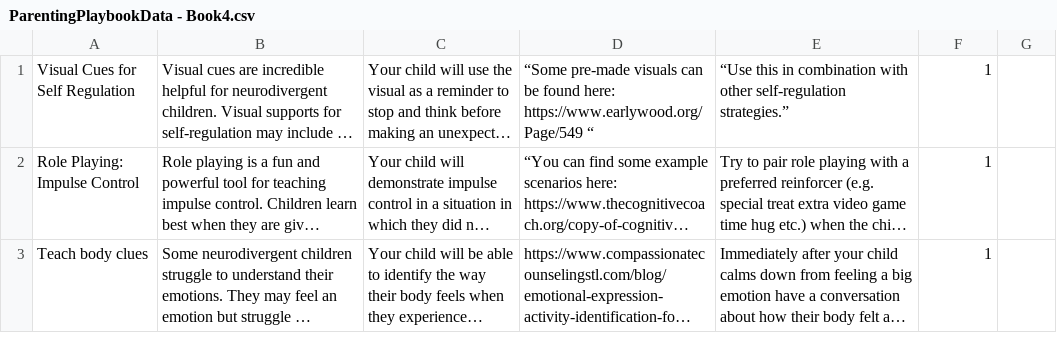
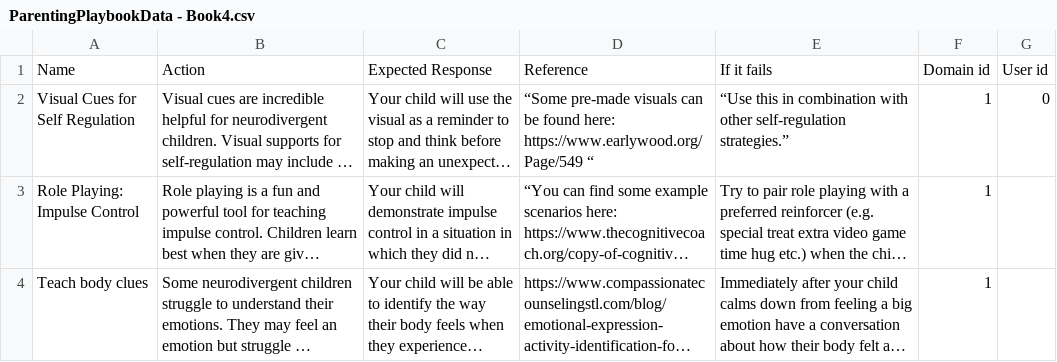
Before and after one commit to April-2022-LC-LiftOff/parenting-playbook, a CSV file: src/main/resources/assets/ParentingPlaybookData - Book4.csv, drawn as a sheet; only a part is shown; long unchanged cells end in …; addresses are those after the commit; the diff names each change by its address in the sheet, - before the commit and + after, or states it on an @@ line.

```diff
--- a/src/main/resources/assets/ParentingPlaybookData - Book4.csv
+++ b/src/main/resources/assets/ParentingPlaybookData - Book4.csv
+row 1: Name | Action | Expected Response | Reference | If it fails | Domain id | User id
-G2: (empty)
+G2: 0
```
Also changed, not shown: build/resources/main/assets/ParentingPlaybookData - Book4.csv, 7 other files.
